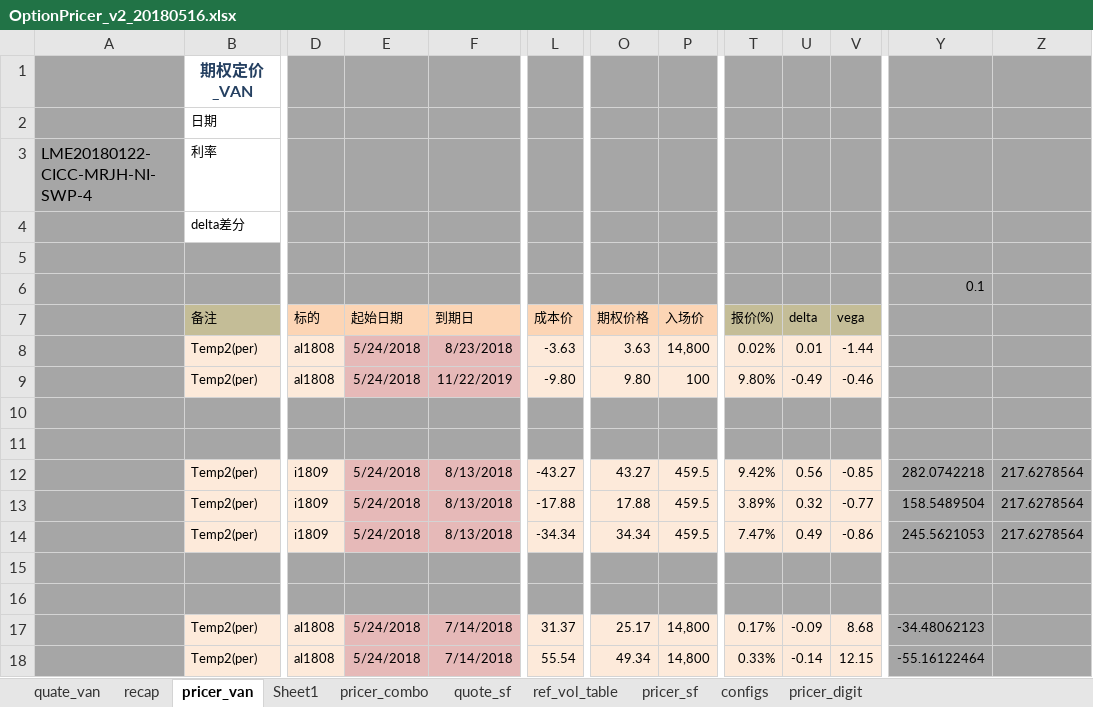
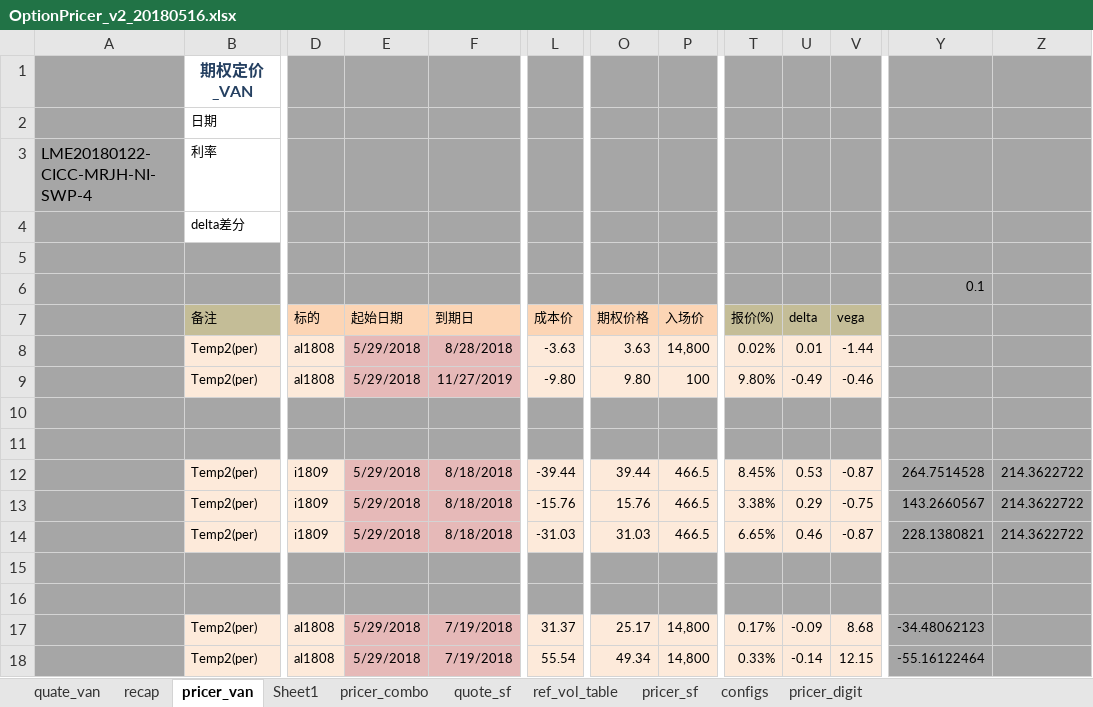
Before and after one commit to wusf/CmdtyOTC, an Excel workbook: PricerAndQutation/OptionPricer_v2_20180516.xlsx, sheet pricer_van, drawn as a sheet; only a part is shown, gaps mark what is left out; values as stored, in another font and other column widths than the file's, no borders; the diff covers the shown part only; the diff names each change by its address in the sheet, - before the commit and + after, or states it on an @@ line.

```diff
--- a/PricerAndQutation/OptionPricer_v2_20180516.xlsx (sheet pricer_van)
+++ b/PricerAndQutation/OptionPricer_v2_20180516.xlsx (sheet pricer_van)
-E8:E9 (起始日期): 5/24/2018
+E8:E9 (起始日期): 5/29/2018
-F8 (到期日): 8/23/2018
+F8 (到期日): 8/28/2018
-F9 (到期日): 11/22/2019
+F9 (到期日): 11/27/2019
-E12:E14 (起始日期): 5/24/2018
+E12:E14 (起始日期): 5/29/2018
-F12:F14 (到期日): 8/13/2018
+F12:F14 (到期日): 8/18/2018
-L12 (成本价): -43.27
+L12 (成本价): -39.44
-O12 (期权价格): 43.27
+O12 (期权价格): 39.44
-P12:P14 (入场价): 459.5
+P12:P14 (入场价): 466.5
-T12 (报价(%)): 9.42%
+T12 (报价(%)): 8.45%
-U12 (delta): 0.56
+U12 (delta): 0.53
-V12 (vega): -0.85
+V12 (vega): -0.87
-Y12: 282.0742218
+Y12: 264.7514528
-Z12:Z14: 217.6278564
+Z12:Z14: 214.3622722
-L13 (成本价): -17.88
+L13 (成本价): -15.76
-O13 (期权价格): 17.88
+O13 (期权价格): 15.76
-T13 (报价(%)): 3.89%
+T13 (报价(%)): 3.38%
-U13 (delta): 0.32
+U13 (delta): 0.29
-V13 (vega): -0.77
+V13 (vega): -0.75
-Y13: 158.5489504
+Y13: 143.2660567
-L14 (成本价): -34.34
+L14 (成本价): -31.03
-O14 (期权价格): 34.34
+O14 (期权价格): 31.03
-T14 (报价(%)): 7.47%
+T14 (报价(%)): 6.65%
-U14 (delta): 0.49
+U14 (delta): 0.46
-V14 (vega): -0.86
+V14 (vega): -0.87
-Y14: 245.5621053
+Y14: 228.1380821
-E17:E18 (起始日期): 5/24/2018
+E17:E18 (起始日期): 5/29/2018
-F17:F18 (到期日): 7/14/2018
+F17:F18 (到期日): 7/19/2018
```
Also changed, not shown: 34 added rows and 62 edited cells elsewhere in this sheet, sheet pricer_combo, sheet recap, sheet quate_van, sheet pricer_sf, sheet quote_sf, sheet pricer_digit, hidden cells, 1 other file.
